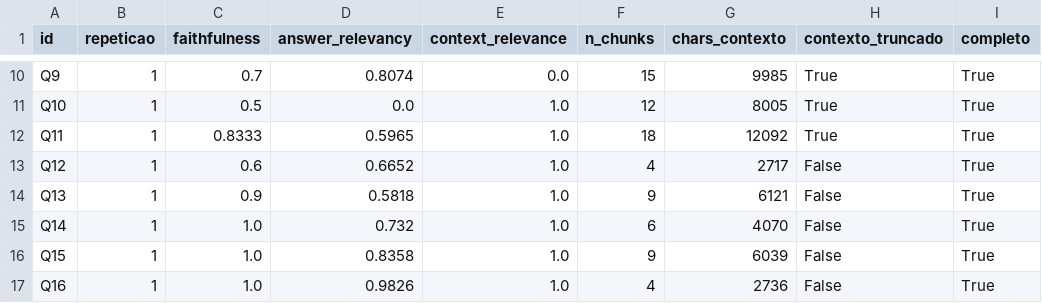
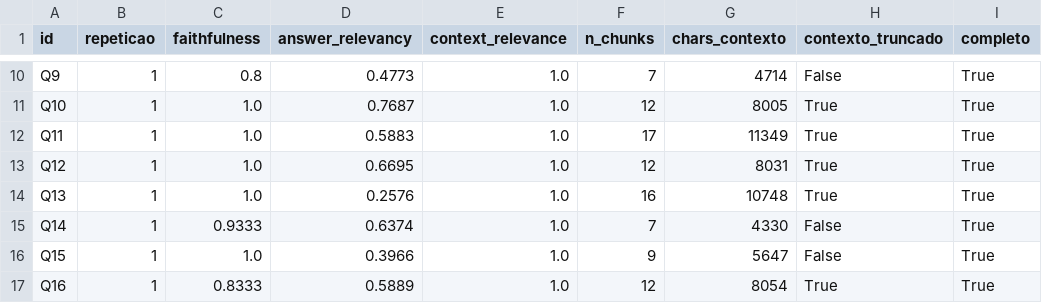
Before and after one commit to isabella-pila/infobot, a CSV file: ragas_agentico_700.csv, drawn as a sheet; only a part is shown, gaps mark what is left out; the diff covers the shown part only; the diff names each change by its address in the sheet, - before the commit and + after, or states it on an @@ line.

```diff
--- a/ragas_agentico_700.csv
+++ b/ragas_agentico_700.csv
-C10 (faithfulness): 0.7
+C10 (faithfulness): 0.8
-D10 (answer_relevancy): 0.8074
+D10 (answer_relevancy): 0.4773
-E10 (context_relevance): 0.0
+E10 (context_relevance): 1.0
-F10 (n_chunks): 15
+F10 (n_chunks): 7
-G10 (chars_contexto): 9985
+G10 (chars_contexto): 4714
-H10 (contexto_truncado): True
+H10 (contexto_truncado): False
-C11 (faithfulness): 0.5
+C11 (faithfulness): 1.0
-D11 (answer_relevancy): 0.0
+D11 (answer_relevancy): 0.7687
-C12 (faithfulness): 0.8333
+C12 (faithfulness): 1.0
-D12 (answer_relevancy): 0.5965
+D12 (answer_relevancy): 0.5883
-F12 (n_chunks): 18
+F12 (n_chunks): 17
-G12 (chars_contexto): 12092
+G12 (chars_contexto): 11349
-C13 (faithfulness): 0.6
+C13 (faithfulness): 1.0
-D13 (answer_relevancy): 0.6652
+D13 (answer_relevancy): 0.6695
-F13 (n_chunks): 4
+F13 (n_chunks): 12
-G13 (chars_contexto): 2717
+G13 (chars_contexto): 8031
-H13:H14 (contexto_truncado): False
+H13:H14 (contexto_truncado): True
-C14 (faithfulness): 0.9
+C14 (faithfulness): 1.0
-D14 (answer_relevancy): 0.5818
+D14 (answer_relevancy): 0.2576
-F14 (n_chunks): 9
+F14 (n_chunks): 16
-G14 (chars_contexto): 6121
+G14 (chars_contexto): 10748
-C15 (faithfulness): 1.0
+C15 (faithfulness): 0.9333
-D15 (answer_relevancy): 0.732
+D15 (answer_relevancy): 0.6374
-F15 (n_chunks): 6
+F15 (n_chunks): 7
-G15 (chars_contexto): 4070
+G15 (chars_contexto): 4330
-D16 (answer_relevancy): 0.8358
+D16 (answer_relevancy): 0.3966
-G16 (chars_contexto): 6039
+G16 (chars_contexto): 5647
-C17 (faithfulness): 1.0
+C17 (faithfulness): 0.8333
-D17 (answer_relevancy): 0.9826
+D17 (answer_relevancy): 0.5889
-F17 (n_chunks): 4
+F17 (n_chunks): 12
-G17 (chars_contexto): 2736
+G17 (chars_contexto): 8054
-H17 (contexto_truncado): False
+H17 (contexto_truncado): True
```
Also changed, not shown: 46 edited cells elsewhere in this file, ragas_agentico_700_comparacao.csv, 21 other files.
